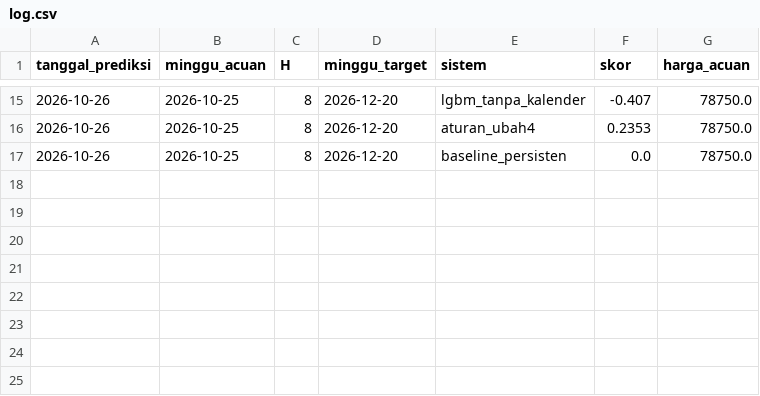
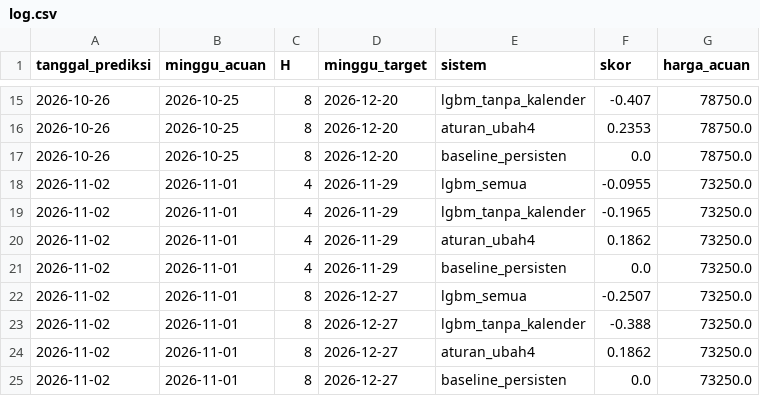
Before and after one commit to wisnujayaa/food-price-early-warning, a CSV file: predictions/log.csv, drawn as a sheet; only a part is shown, gaps mark what is left out; the diff names each change by its address in the sheet, - before the commit and + after, or states it on an @@ line.

```diff
--- a/predictions/log.csv
+++ b/predictions/log.csv
+row 18: 2026-11-02 | 2026-11-01 | 4 | 2026-11-29 | lgbm_semua | -0.0955 | 73250.0
+row 19: 2026-11-02 | 2026-11-01 | 4 | 2026-11-29 | lgbm_tanpa_kalender | -0.1965 | 73250.0
+row 20: 2026-11-02 | 2026-11-01 | 4 | 2026-11-29 | aturan_ubah4 | 0.1862 | 73250.0
+row 21: 2026-11-02 | 2026-11-01 | 4 | 2026-11-29 | baseline_persisten | 0.0 | 73250.0
+row 22: 2026-11-02 | 2026-11-01 | 8 | 2026-12-27 | lgbm_semua | -0.2507 | 73250.0
+row 23: 2026-11-02 | 2026-11-01 | 8 | 2026-12-27 | lgbm_tanpa_kalender | -0.388 | 73250.0
+row 24: 2026-11-02 | 2026-11-01 | 8 | 2026-12-27 | aturan_ubah4 | 0.1862 | 73250.0
+row 25: 2026-11-02 | 2026-11-01 | 8 | 2026-12-27 | baseline_persisten | 0.0 | 73250.0
```
